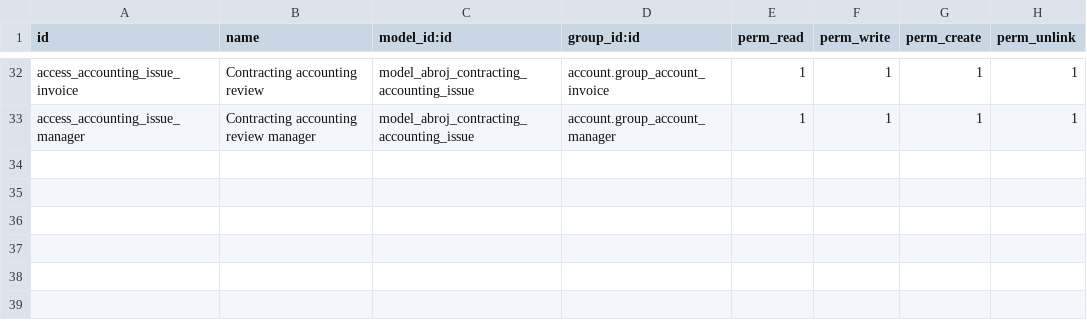
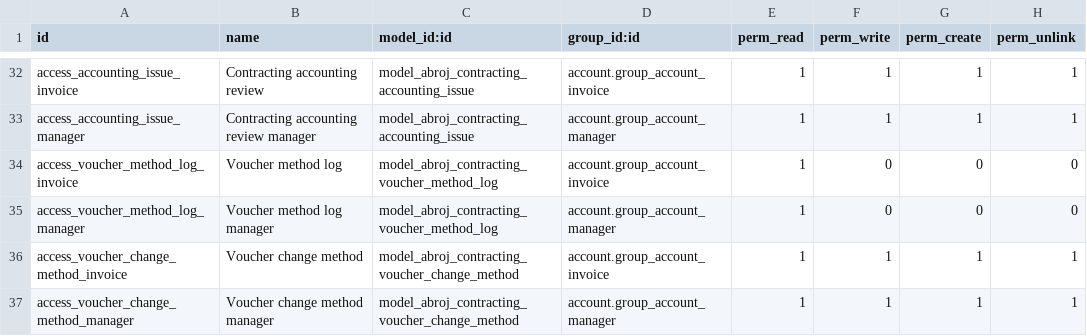
Before and after one commit to hajrix01-star/abroj-baseer-production, a CSV file: custom_addons/abroj_contracting/security/ir.model.access.csv, drawn as a sheet; only a part is shown, gaps mark what is left out.

Commit message:
feat(contracting): change payment method on issued vouchers without payment (19.0.1.8.2 / dashboard 19.0.1.9.6)

```diff
--- a/custom_addons/abroj_contracting/security/ir.model.access.csv
+++ b/custom_addons/abroj_contracting/security/ir.model.access.csv
@@ -33 +33,5 @@ access_accounting_issue_invoice,Contracting accounting review,model_abroj_contra
 access_accounting_issue_manager,Contracting accounting review manager,model_abroj_contracting_accounting_issue,account.group_account_manager,1,1,1,1
+access_voucher_method_log_invoice,Voucher method log,model_abroj_contracting_voucher_method_log,account.group_account_invoice,1,0,0,0
+access_voucher_method_log_manager,Voucher method log manager,model_abroj_contracting_voucher_method_log,account.group_account_manager,1,0,0,0
+access_voucher_change_method_invoice,Voucher change method,model_abroj_contracting_voucher_change_method,account.group_account_invoice,1,1,1,1
+access_voucher_change_method_manager,Voucher change method manager,model_abroj_contracting_voucher_change_method,account.group_account_manager,1,1,1,1
```
Also changed, not shown: 12 other files.
